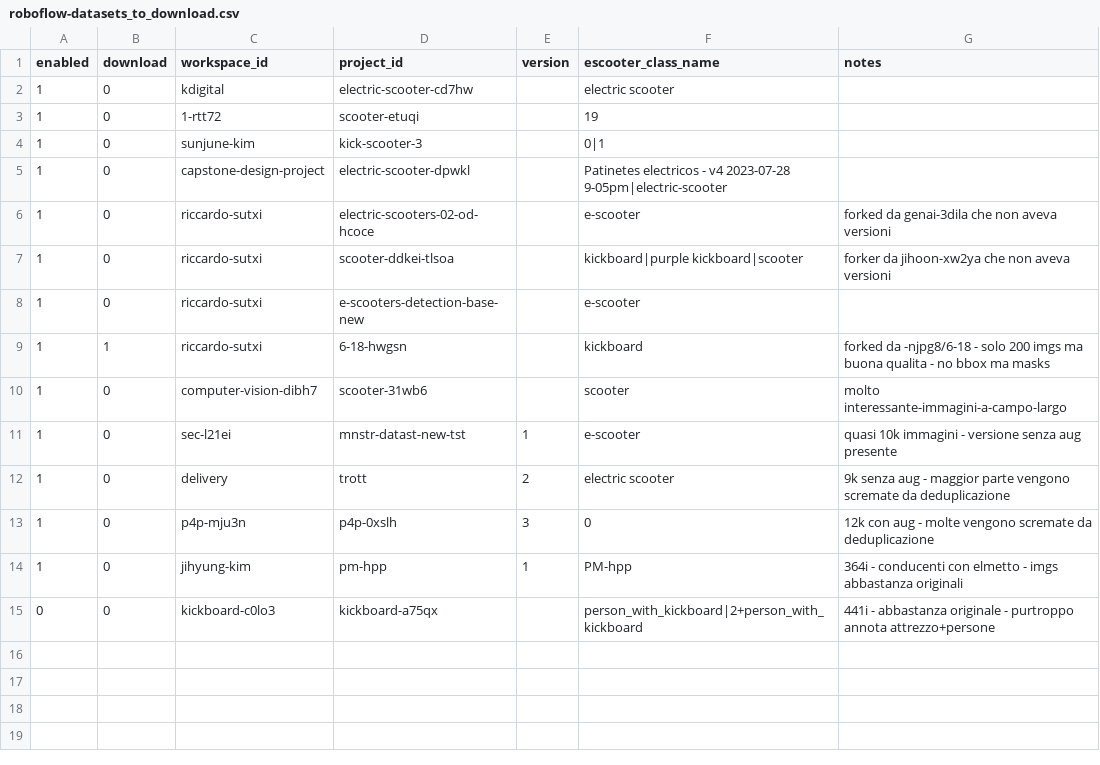
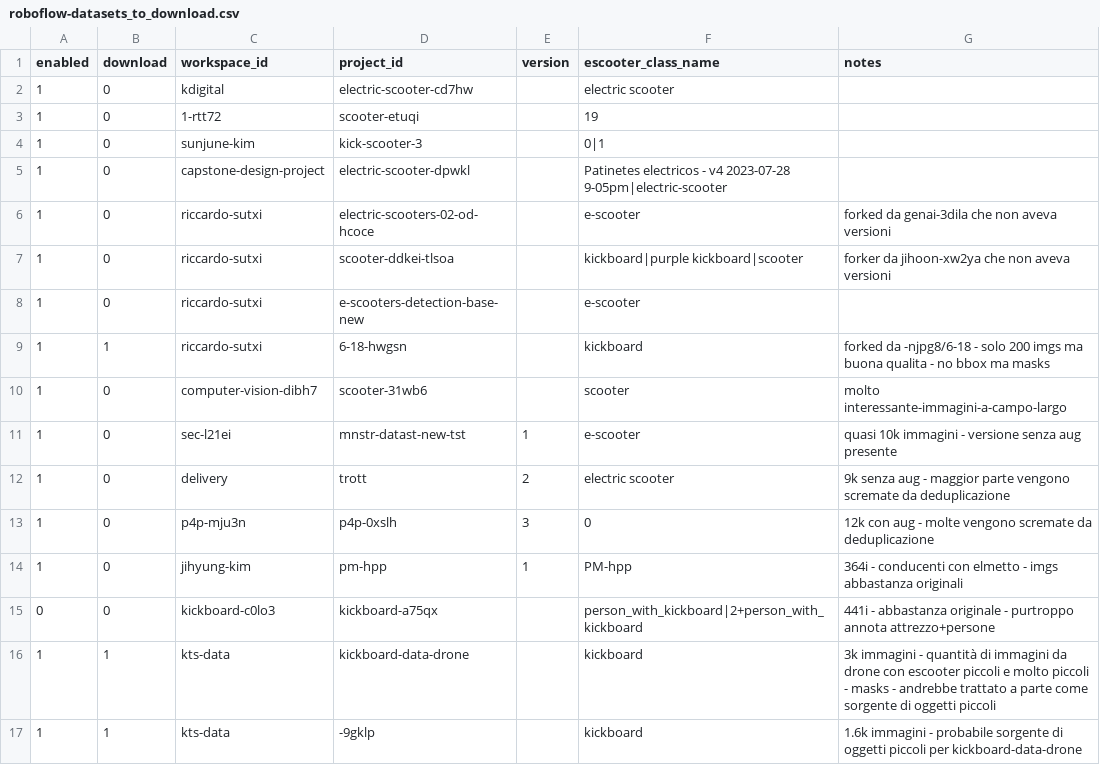
Before and after one commit to rtitton/escooter-image-hunt, a CSV file: roboflow-datasets_to_download.csv, drawn as a sheet.

Commit message:
Aggiunti due dataset. note

```diff
--- a/roboflow-datasets_to_download.csv
+++ b/roboflow-datasets_to_download.csv
@@ -15 +15,3 @@ enabled,download,workspace_id,project_id,version,escooter_class_name,notes
 0,0,kickboard-c0lo3,kickboard-a75qx,,person_with_kickboard|2+person_with_kickboard, 441i - abbastanza originale - purtroppo annota attrezzo+persone
+1,1,kts-data,kickboard-data-drone,,kickboard, 3k immagini - quantità di immagini da drone con escooter piccoli e molto piccoli - masks - andrebbe trattato a parte come sorgente di oggetti piccoli
+1,1,kts-data,-9gklp,,kickboard, 1.6k immagini - probabile sorgente di oggetti piccoli per kickboard-data-drone
```
Also changed, not shown: 1 other file.
